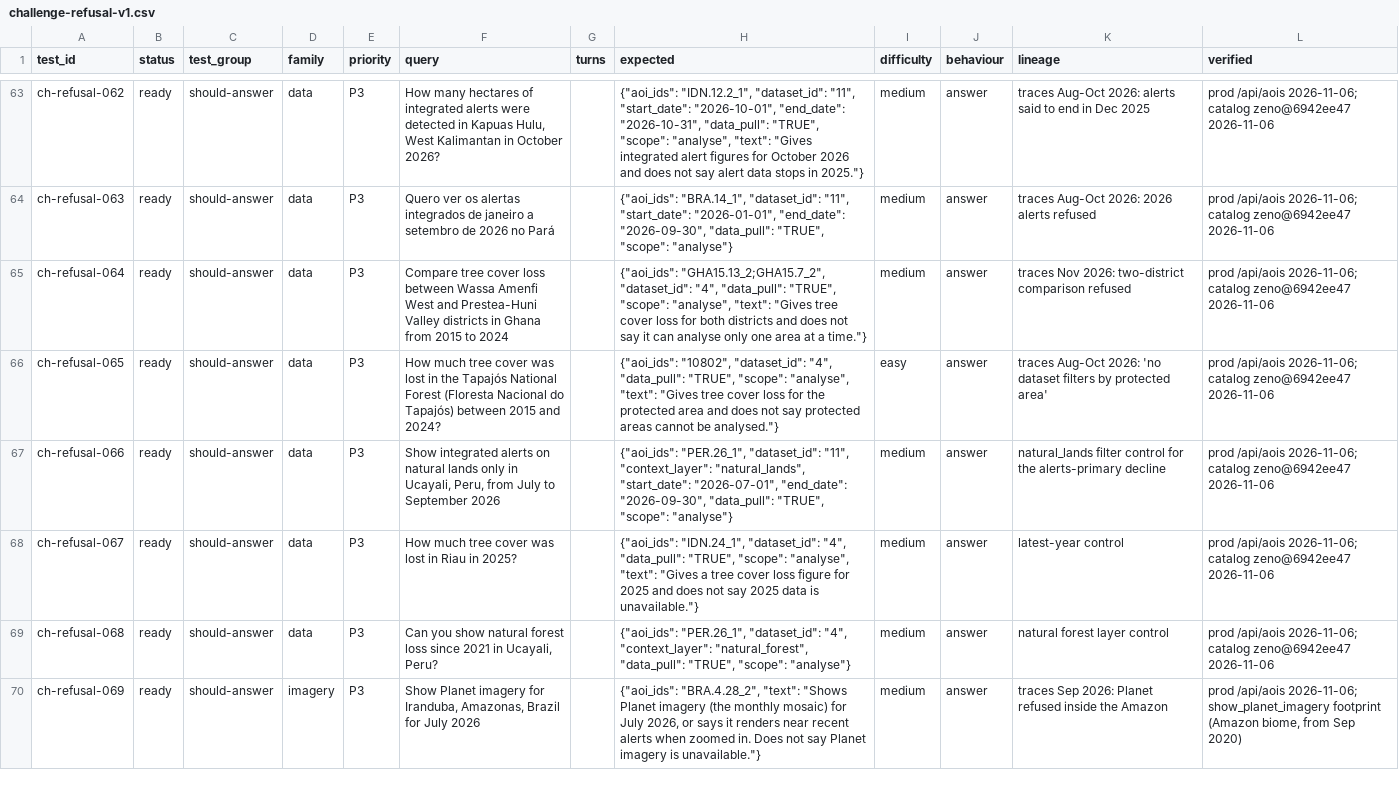
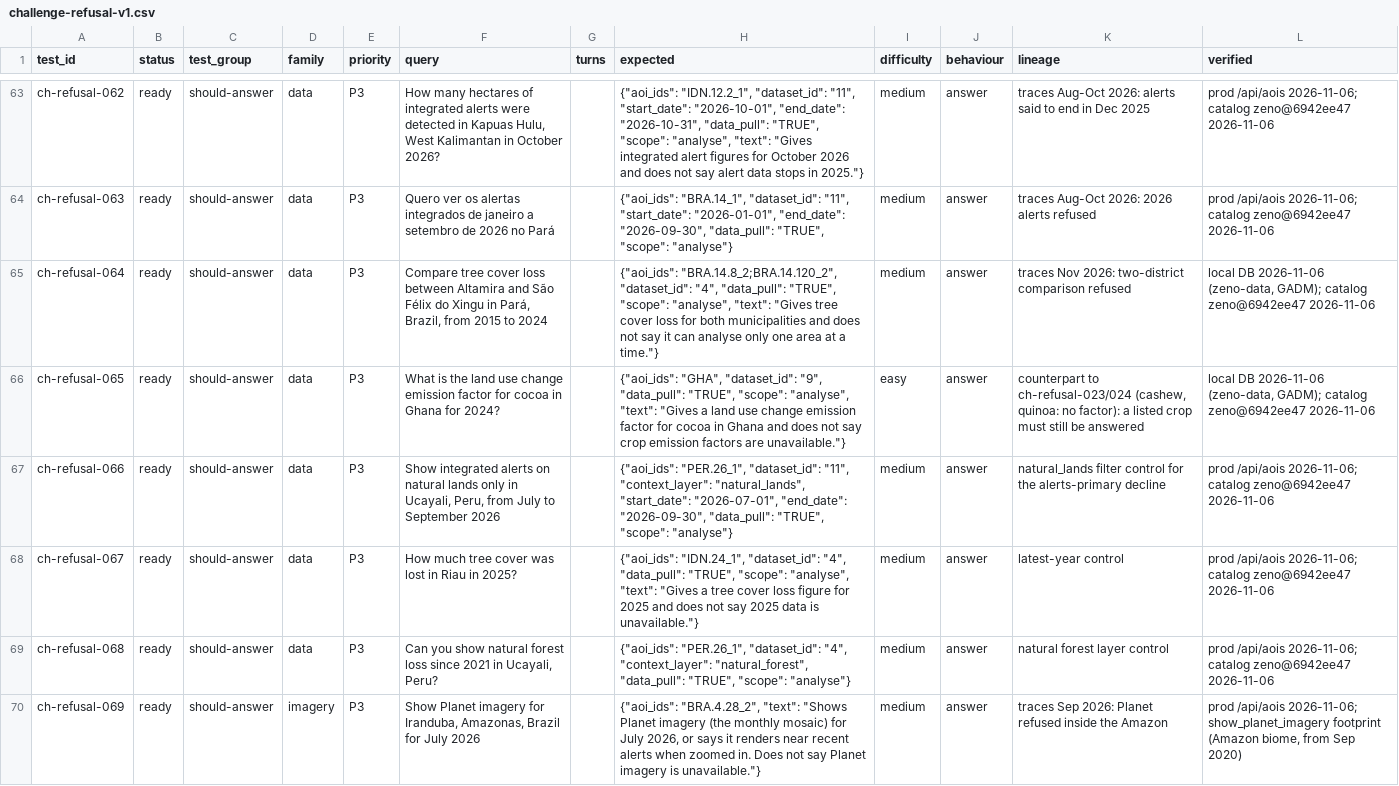
Before and after one commit to wri/gnw-gold-evals, a CSV file: seeds/challenge-refusal-v1.csv, drawn as a sheet; only a part is shown, gaps mark what is left out; the diff covers the shown part only.

```diff
--- a/seeds/challenge-refusal-v1.csv
+++ b/seeds/challenge-refusal-v1.csv
@@ -64,4 +64,4 @@
 "ch-refusal-063","ready","should-answer","data","P3","Quero ver os alertas integrados de janeiro a setembro de 2026 no Pará","","{""aoi_ids"": ""BRA.14_1"", ""dataset_id"": ""11"", ""start_date"": ""2026-01-01"", ""end_date"": ""2026-09-30"", ""data_pull"": ""TRUE"", ""scope"": ""analyse""}","medium","answer","traces Aug-Oct 2026: 2026 alerts refused","prod /api/aois 2026-11-06; catalog zeno@6942ee47 2026-11-06"
-"ch-refusal-064","ready","should-answer","data","P3","Compare tree cover loss between Wassa Amenfi West and Prestea-Huni Valley districts in Ghana from 2015 to 2024","","{""aoi_ids"": ""GHA15.13_2;GHA15.7_2"", ""dataset_id"": ""4"", ""data_pull"": ""TRUE"", ""scope"": ""analyse"", ""text"": ""Gives tree cover loss for both districts and does not say it can analyse only one area at a time.""}","medium","answer","traces Nov 2026: two-district comparison refused","prod /api/aois 2026-11-06; catalog zeno@6942ee47 2026-11-06"
-"ch-refusal-065","ready","should-answer","data","P3","How much tree cover was lost in the Tapajós National Forest (Floresta Nacional do Tapajós) between 2015 and 2024?","","{""aoi_ids"": ""10802"", ""dataset_id"": ""4"", ""data_pull"": ""TRUE"", ""scope"": ""analyse"", ""text"": ""Gives tree cover loss for the protected area and does not say protected areas cannot be analysed.""}","easy","answer","traces Aug-Oct 2026: 'no dataset filters by protected area'","prod /api/aois 2026-11-06; catalog zeno@6942ee47 2026-11-06"
+"ch-refusal-064","ready","should-answer","data","P3","Compare tree cover loss between Altamira and São Félix do Xingu in Pará, Brazil, from 2015 to 2024","","{""aoi_ids"": ""BRA.14.8_2;BRA.14.120_2"", ""dataset_id"": ""4"", ""data_pull"": ""TRUE"", ""scope"": ""analyse"", ""text"": ""Gives tree cover loss for both municipalities and does not say it can analyse only one area at a time.""}","medium","answer","traces Nov 2026: two-district comparison refused","local DB 2026-11-06 (zeno-data, GADM); catalog zeno@6942ee47 2026-11-06"
+"ch-refusal-065","ready","should-answer","data","P3","What is the land use change emission factor for cocoa in Ghana for 2024?","","{""aoi_ids"": ""GHA"", ""dataset_id"": ""9"", ""data_pull"": ""TRUE"", ""scope"": ""analyse"", ""text"": ""Gives a land use change emission factor for cocoa in Ghana and does not say crop emission factors are unavailable.""}","easy","answer","counterpart to ch-refusal-023/024 (cashew, quinoa: no factor): a listed crop must still be answered","local DB 2026-11-06 (zeno-data, GADM); catalog zeno@6942ee47 2026-11-06"
 "ch-refusal-066","ready","should-answer","data","P3","Show integrated alerts on natural lands only in Ucayali, Peru, from July to September 2026","","{""aoi_ids"": ""PER.26_1"", ""dataset_id"": ""11"", ""context_layer"": ""natural_lands"", ""start_date"": ""2026-07-01"", ""end_date"": ""2026-09-30"", ""data_pull"": ""TRUE"", ""scope"": ""analyse""}","medium","answer","natural_lands filter control for the alerts-primary decline","prod /api/aois 2026-11-06; catalog zeno@6942ee47 2026-11-06"
```
Also changed, not shown: 5 edited cells elsewhere in this file, 7 other files.
